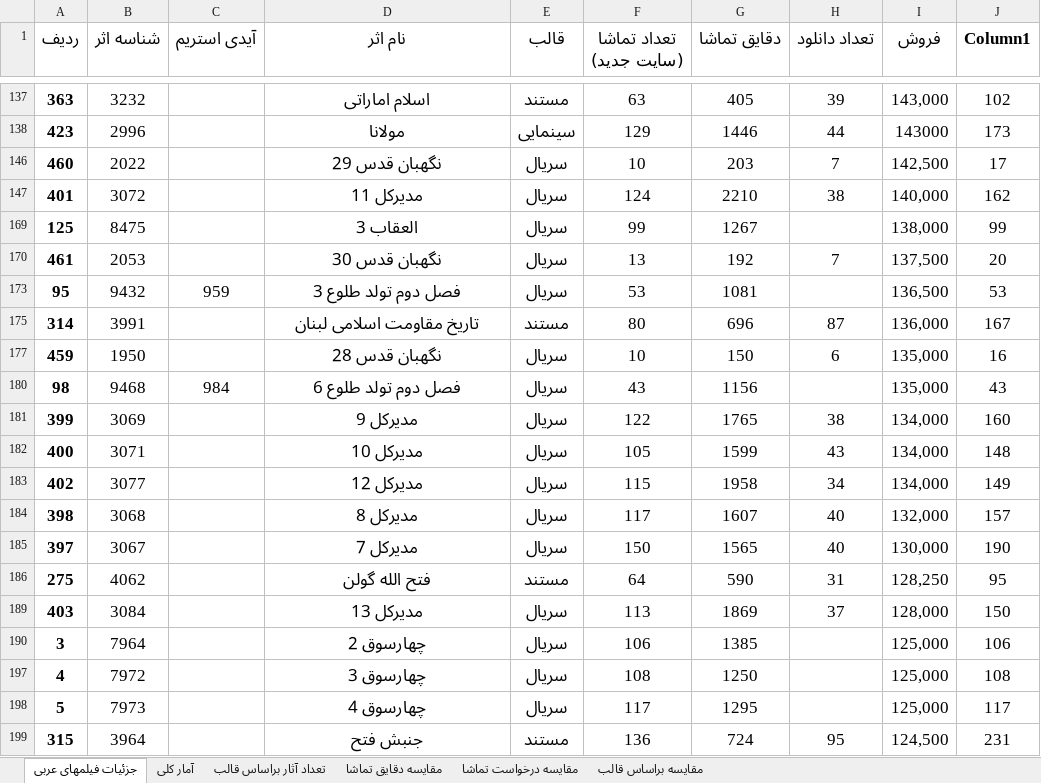
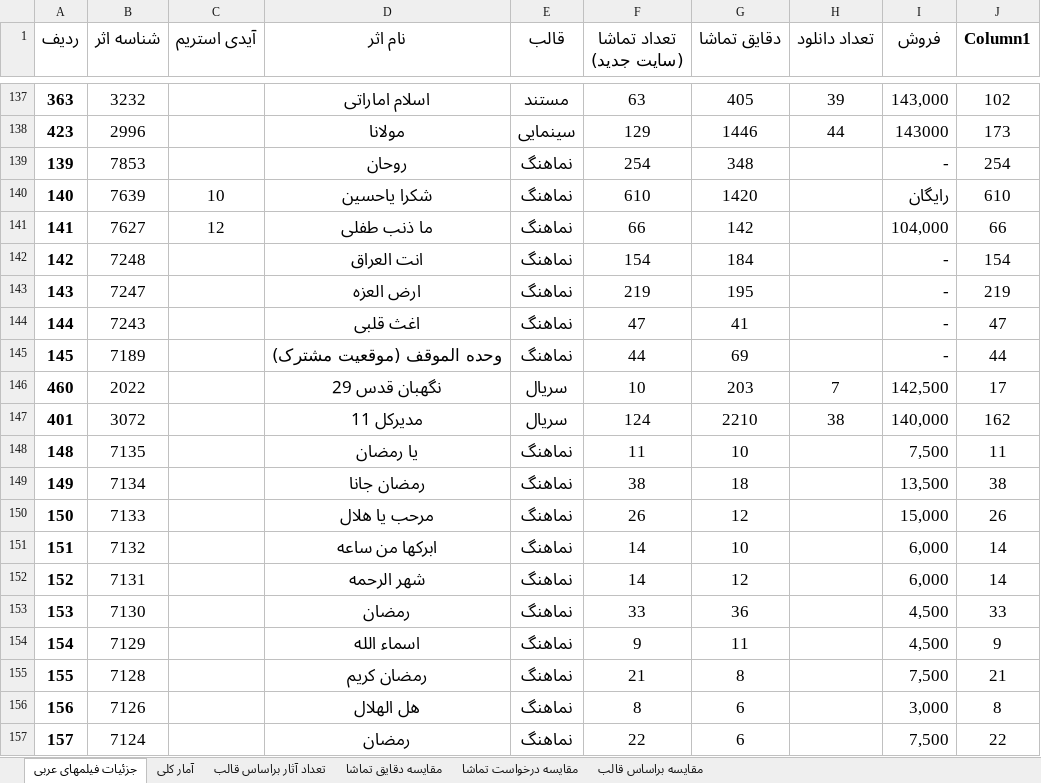
Before and after one commit to abolfazlkhosrojerdi/hello-world, an Excel workbook: آمار آثار صفحه عربی.xlsx, sheet جزئیات فیلمهای عربی, drawn as a sheet; only a part is shown, gaps mark what is left out; the shorter side is filled out with more unchanged rows; values as stored, in another font and other column widths than the file's, no borders; charts and pictures and table styles not drawn; the diff covers the shown part only; the diff names each change by its address in the sheet, - before the commit and + after, or states it on an @@ line.

Commit message:
آمار فروش عربي - تکميل آمار نماهنگ ها

```diff
--- a/آمار آثار صفحه عربی.xlsx (sheet جزئیات فیلمهای عربی)
+++ b/آمار آثار صفحه عربی.xlsx (sheet جزئیات فیلمهای عربی)
+row 139: 139 | 7853 |  | روحان | نماهنگ | 254 | 348 |  | - | 254
+row 140: 140 | 7639 | 10 | شکرا یاحسین | نماهنگ | 610 | 1420 |  | رایگان | 610
+row 141: 141 | 7627 | 12 | ما ذنب طفلی | نماهنگ | 66 | 142 |  | 104,000 | 66
+row 142: 142 | 7248 |  | انت العراق | نماهنگ | 154 | 184 |  | - | 154
+row 143: 143 | 7247 |  | ارض العزه | نماهنگ | 219 | 195 |  | - | 219
+row 144: 144 | 7243 |  | اغث قلبی | نماهنگ | 47 | 41 |  | - | 47
+row 145: 145 | 7189 |  | وحده الموقف (موقعیت مشترک) | نماهنگ | 44 | 69 |  | - | 44
+row 148: 148 | 7135 |  | یا رمضان | نماهنگ | 11 | 10 |  | 7,500 | 11
+row 149: 149 | 7134 |  | رمضان جانا | نماهنگ | 38 | 18 |  | 13,500 | 38
+row 150: 150 | 7133 |  | مرحب یا هلال | نماهنگ | 26 | 12 |  | 15,000 | 26
+row 151: 151 | 7132 |  | ابرکها من ساعه | نماهنگ | 14 | 10 |  | 6,000 | 14
+row 152: 152 | 7131 |  | شهر الرحمه | نماهنگ | 14 | 12 |  | 6,000 | 14
+row 153: 153 | 7130 |  | رمضان | نماهنگ | 33 | 36 |  | 4,500 | 33
+row 154: 154 | 7129 |  | اسماء الله | نماهنگ | 9 | 11 |  | 4,500 | 9
+row 155: 155 | 7128 |  | رمضان کریم | نماهنگ | 21 | 8 |  | 7,500 | 21
+row 156: 156 | 7126 |  | هل الهلال | نماهنگ | 8 | 6 |  | 3,000 | 8
+row 157: 157 | 7124 |  | رمضان | نماهنگ | 22 | 6 |  | 7,500 | 22
```
Also changed, not shown: 97 added rows, 10 hidden or unhidden rows and 4 edited cells elsewhere in this sheet, charts or pictures, آمارفروش بین الملل غیرعربی.xlsx.
